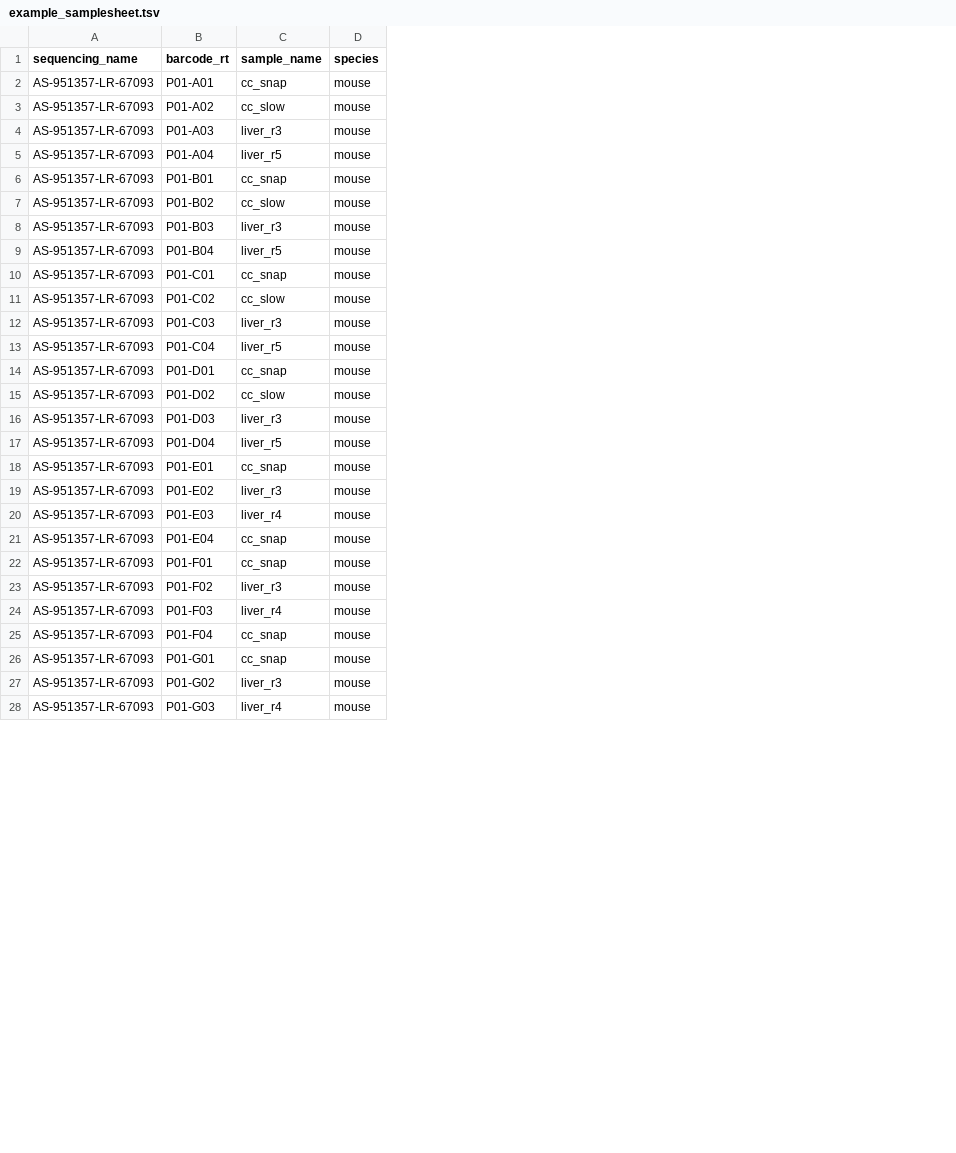
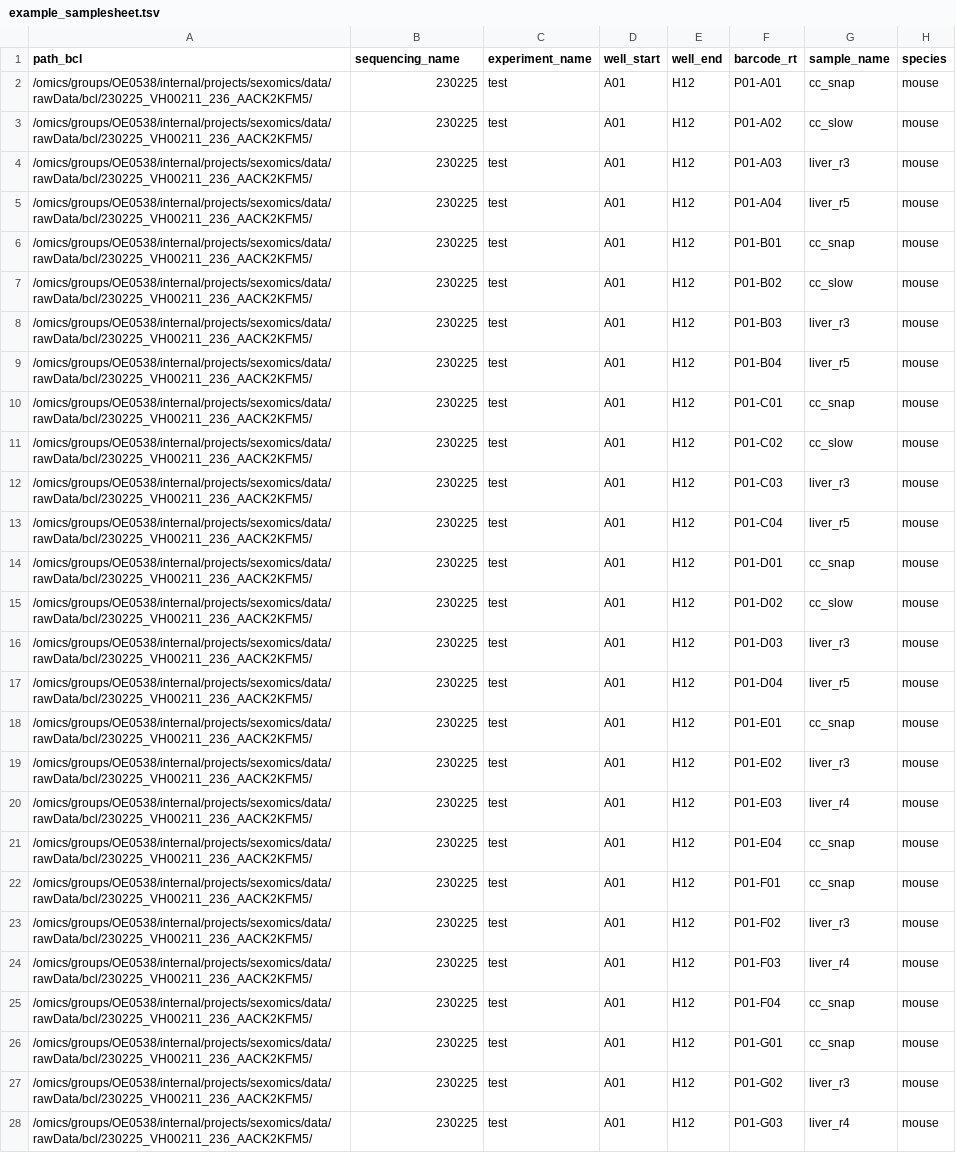
Before and after one commit to odomlab2/sci-rocket, a TSV file: workflow/examples/example_samplesheet.tsv, drawn as a sheet; only a part is shown; addresses are those after the commit; the diff covers the shown part only; the diff names each change by its address in the sheet, - before the commit and + after, or states it on an @@ line.

```diff
--- a/workflow/examples/example_samplesheet.tsv
+++ b/workflow/examples/example_samplesheet.tsv
+column A (path_bcl), rows 2-28: all /omics/groups/OE0538/internal/projects/sexomics/data/rawData/bcl/230225_VH00211_236_AACK2KFM5/
+column C (experiment_name), rows 2-28: all test
+column D (well_start), rows 2-28: all A01
+column E (well_end), rows 2-28: all H12
-B2:B28 (sequencing_name): AS-951357-LR-67093
+B2:B28 (sequencing_name): 230225
```
Also changed, not shown: 5 edited cells elsewhere in this file, 5 other files.
